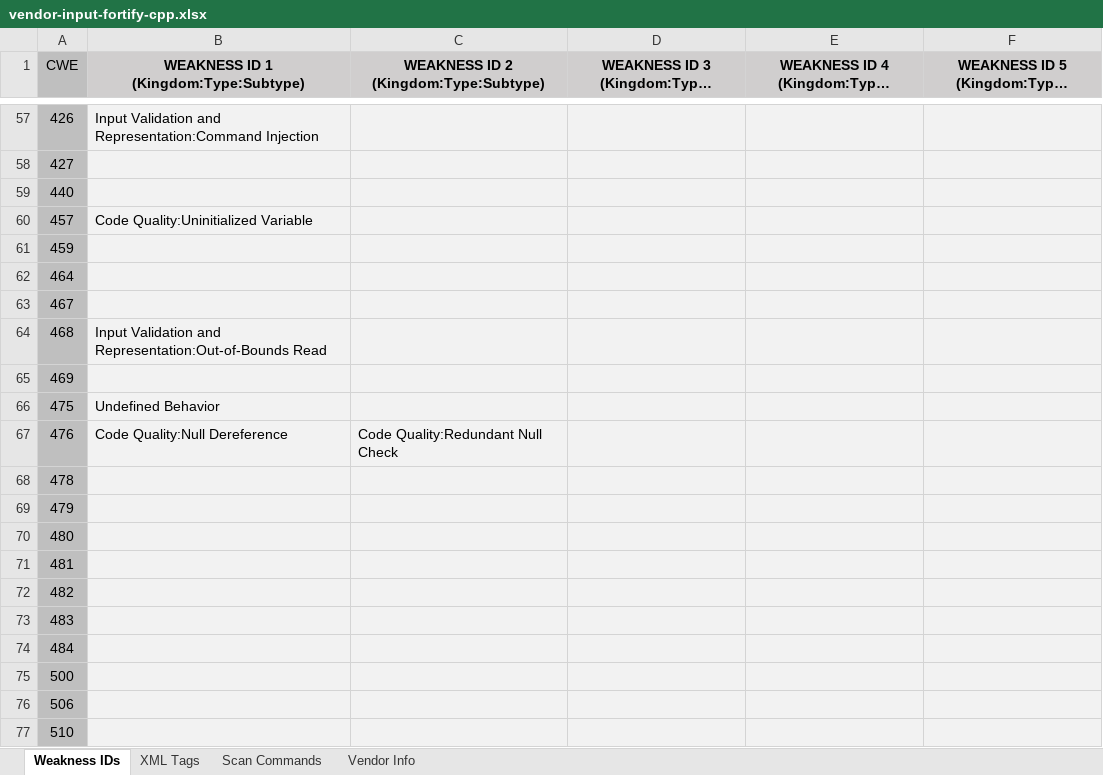
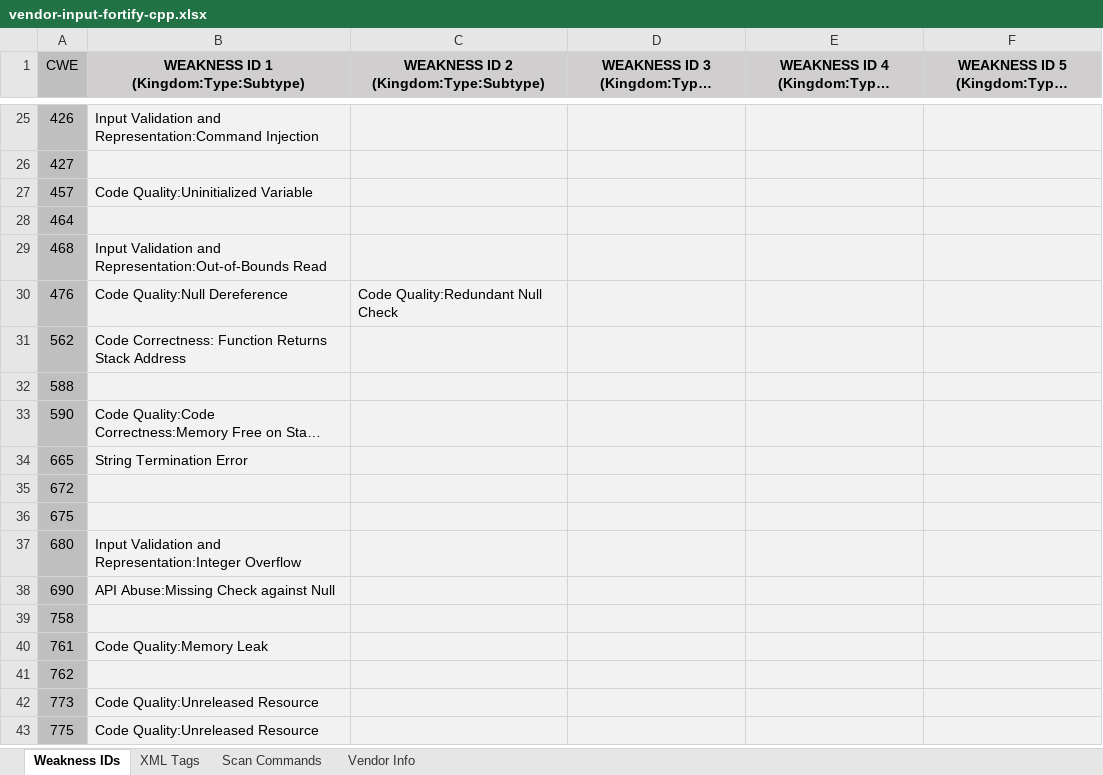
Before and after one commit to mcdsean/01_CPP, an Excel workbook: vendor-input-fortify-cpp.xlsx, sheet Weakness IDs, drawn as a sheet; only a part is shown, gaps mark what is left out; the shorter side is filled out with more unchanged rows; long unchanged cells end in …; values as stored, in another font and other column widths than the file's, no borders; the diff covers the shown part only; the diff names each change by its address in the sheet, - before the commit and + after, or states it on an @@ line.

```diff
--- a/vendor-input-fortify-cpp.xlsx (sheet Weakness IDs)
+++ b/vendor-input-fortify-cpp.xlsx (sheet Weakness IDs)
-row 59: 440
-row 61: 459
-row 63: 467
-row 65: 469
-row 66: 475 | Undefined Behavior
-row 68: 478
-row 69: 479
-row 70: 480
-row 71: 481
-row 72: 482
-row 73: 483
-row 74: 484
-row 75: 500
-row 76: 506
-row 77: 510
```
Also changed, not shown: 59 removed rows elsewhere in this sheet, sheet Vendor Info, 2 other files.
